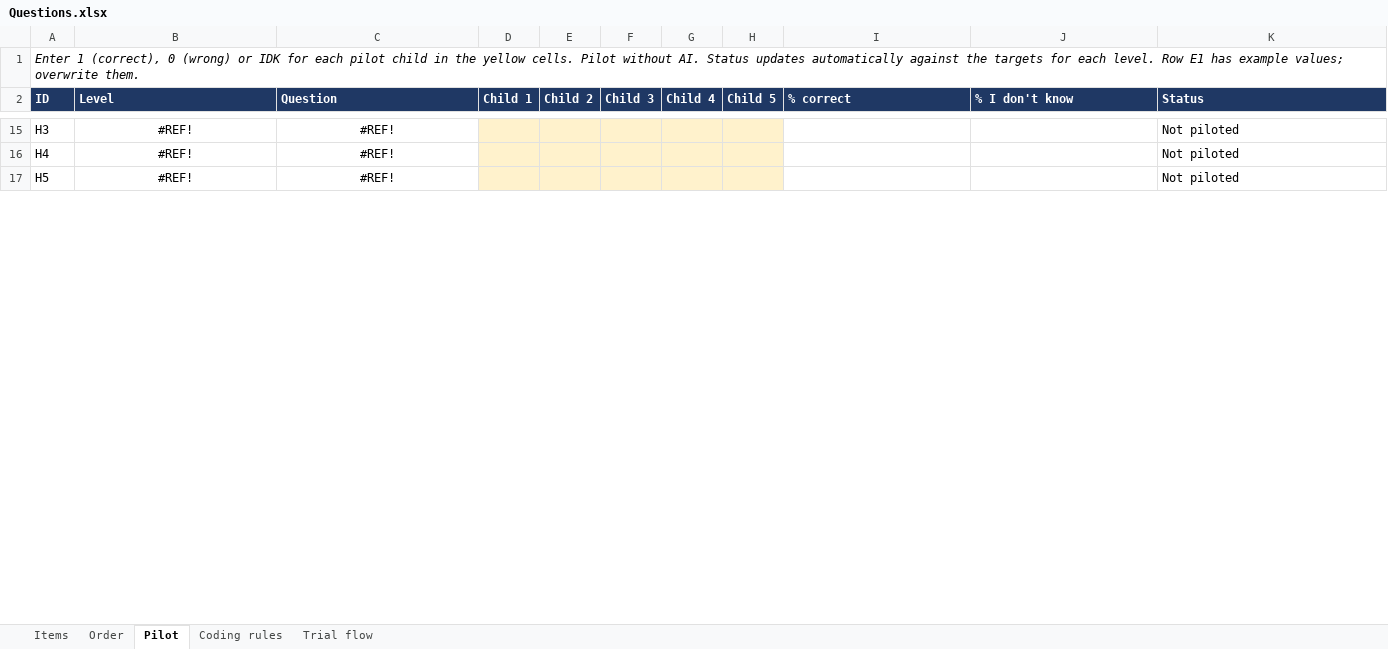
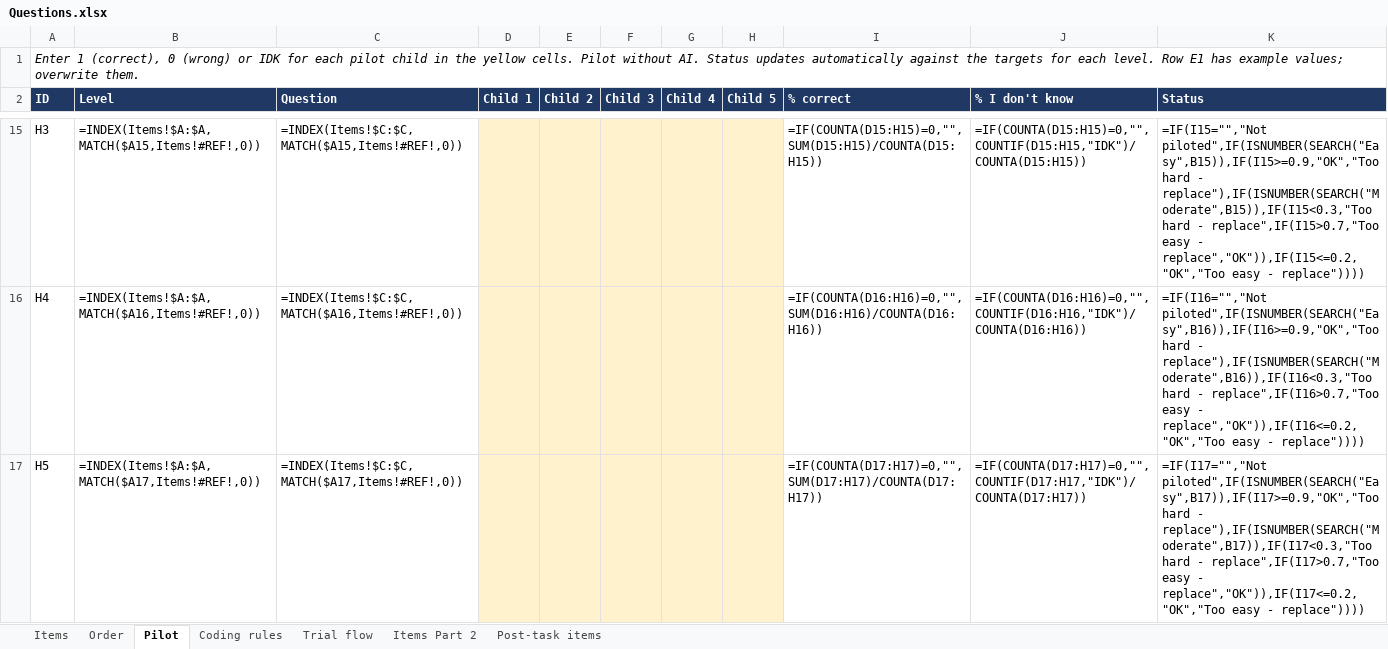
Before and after one commit to janetckm/aiquestion_interface, an Excel workbook: Questions.xlsx, sheet Pilot, drawn as a sheet; only a part is shown, gaps mark what is left out; values as stored, in another font and other column widths than the file's, no borders; formulas without a stored value are shown as written; the diff covers the shown part only; the diff names each change by its address in the sheet, - before the commit and + after, or states it on an @@ line.

Commit message:
question update

```diff
--- a/Questions.xlsx (sheet Pilot)
+++ b/Questions.xlsx (sheet Pilot)
+sheet tab: Items Part 2
+sheet tab: Post-task items
-B15:C17 alignment: center
+B15:C17 alignment: left
-B15 (Level): #REF!
+B15 (Level): =INDEX(Items!$A:$A,MATCH($A15,Items!#REF!,0))
-C15 (Question): #REF!
+C15 (Question): =INDEX(Items!$C:$C,MATCH($A15,Items!#REF!,0))
-I15 (% correct): (empty)
+I15 (% correct): =IF(COUNTA(D15:H15)=0,"",SUM(D15:H15)/COUNTA(D15:H15))
-J15 (% I don't know): (empty)
+J15 (% I don't know): =IF(COUNTA(D15:H15)=0,"",COUNTIF(D15:H15,"IDK")/COUNTA(D15:H15))
-K15 (Status): Not piloted
+K15 (Status): =IF(I15="","Not piloted",IF(ISNUMBER(SEARCH("Easy",B15)),IF(I15>=0.9,"OK","Too hard - replace"),IF(ISNUMBER(SEARCH("Moderate",B15)),IF(I15<0.3,"Too hard - replace",IF(I15>0.7,"Too easy - replace","OK")),IF(I15<=0.2,"OK","Too easy - replace"))))
-B16 (Level): #REF!
+B16 (Level): =INDEX(Items!$A:$A,MATCH($A16,Items!#REF!,0))
-C16 (Question): #REF!
+C16 (Question): =INDEX(Items!$C:$C,MATCH($A16,Items!#REF!,0))
-I16 (% correct): (empty)
+I16 (% correct): =IF(COUNTA(D16:H16)=0,"",SUM(D16:H16)/COUNTA(D16:H16))
-J16 (% I don't know): (empty)
+J16 (% I don't know): =IF(COUNTA(D16:H16)=0,"",COUNTIF(D16:H16,"IDK")/COUNTA(D16:H16))
-K16 (Status): Not piloted
+K16 (Status): =IF(I16="","Not piloted",IF(ISNUMBER(SEARCH("Easy",B16)),IF(I16>=0.9,"OK","Too hard - replace"),IF(ISNUMBER(SEARCH("Moderate",B16)),IF(I16<0.3,"Too hard - replace",IF(I16>0.7,"Too easy - replace","OK")),IF(I16<=0.2,"OK","Too easy - replace"))))
-B17 (Level): #REF!
+B17 (Level): =INDEX(Items!$A:$A,MATCH($A17,Items!#REF!,0))
-C17 (Question): #REF!
+C17 (Question): =INDEX(Items!$C:$C,MATCH($A17,Items!#REF!,0))
-I17 (% correct): (empty)
+I17 (% correct): =IF(COUNTA(D17:H17)=0,"",SUM(D17:H17)/COUNTA(D17:H17))
-J17 (% I don't know): (empty)
+J17 (% I don't know): =IF(COUNTA(D17:H17)=0,"",COUNTIF(D17:H17,"IDK")/COUNTA(D17:H17))
-K17 (Status): Not piloted
+K17 (Status): =IF(I17="","Not piloted",IF(ISNUMBER(SEARCH("Easy",B17)),IF(I17>=0.9,"OK","Too hard - replace"),IF(ISNUMBER(SEARCH("Moderate",B17)),IF(I17<0.3,"Too hard - replace",IF(I17>0.7,"Too easy - replace","OK")),IF(I17<=0.2,"OK","Too easy - replace"))))
```
Also changed, not shown: 115 edited cells and cell formats elsewhere in this sheet, sheet Items, sheet Order, 8 other files.
